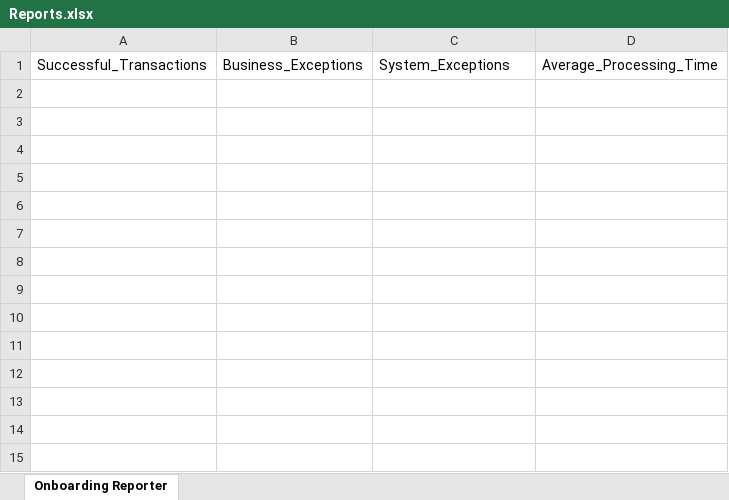
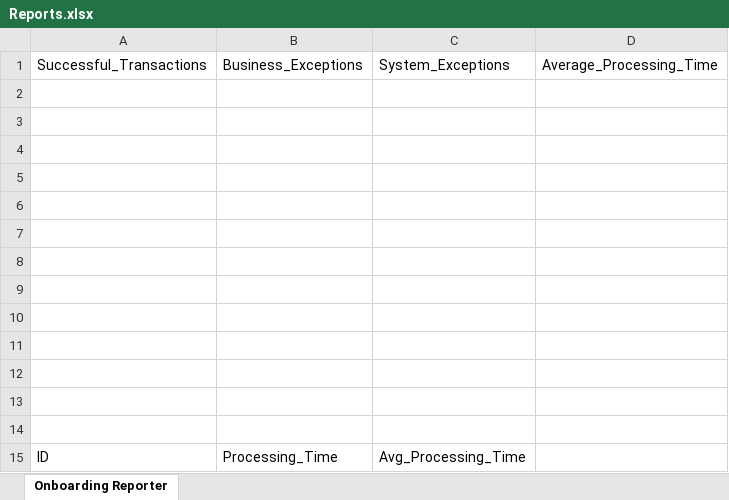
Before and after one commit to FreddieMwau/OnboardingReporter, an Excel workbook: Data/Reports.xlsx, sheet Onboarding Reporter, drawn as a sheet; values as stored, in another font and other column widths than the file's, no borders; the diff names each change by its address in the sheet, - before the commit and + after, or states it on an @@ line.

```diff
--- a/Data/Reports.xlsx (sheet Onboarding Reporter)
+++ b/Data/Reports.xlsx (sheet Onboarding Reporter)
+row 2: (empty)
+row 3: (empty)
+row 4: (empty)
+row 5: (empty)
+row 6: (empty)
+row 7: (empty)
+row 8: (empty)
+row 9: (empty)
+row 10: (empty)
+row 11: (empty)
+row 12: (empty)
+row 13: (empty)
+row 14: (empty)
+row 15: ID | Processing_Time | Avg_Processing_Time
```
Also changed, not shown: 8 other files.
